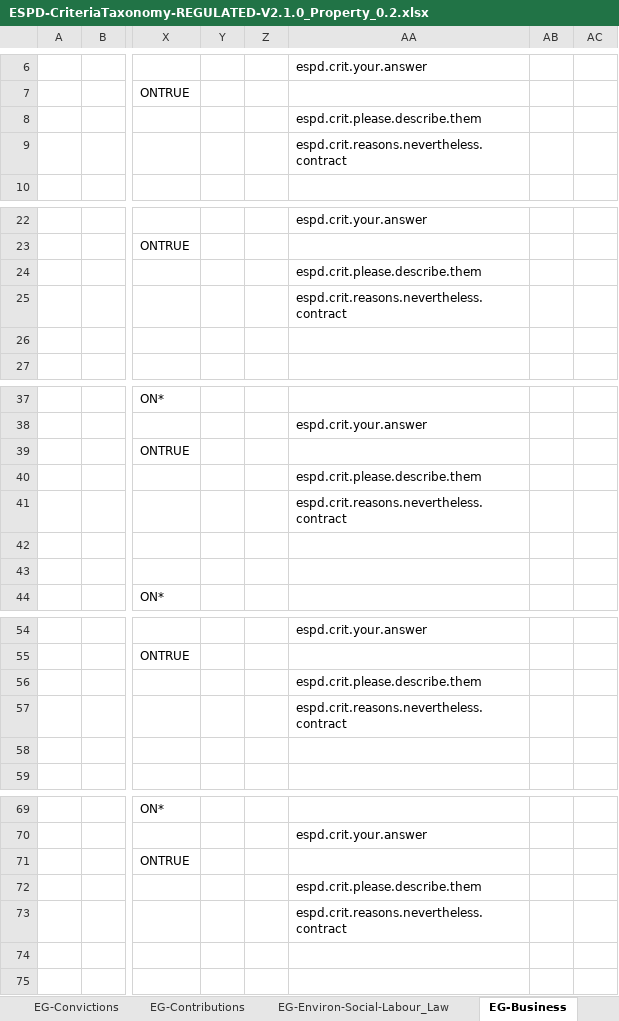
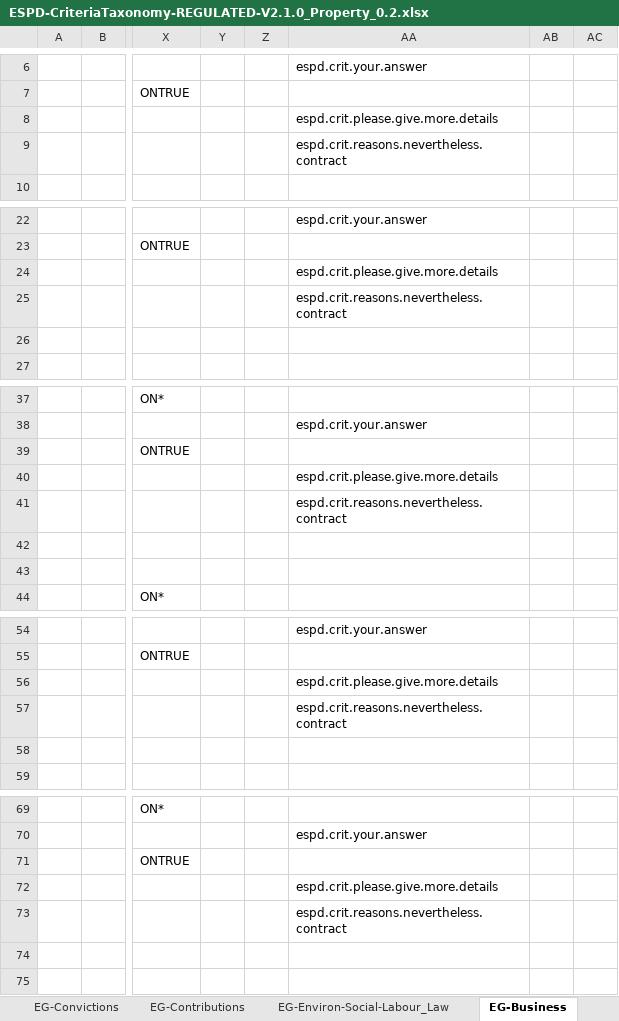
Before and after one commit to UPRC-Interop/espd-vcd-system, an Excel workbook: builder/src/main/resources/templates/v2_regulated/ESPD-CriteriaTaxonomy-REGULATED-V2.1.0_Property_0.2.xlsx, sheet EG-Business, drawn as a sheet; only a part is shown, gaps mark what is left out; values as stored, in another font and other column widths than the file's, no borders; the diff covers the shown part only; the diff names each change by its address in the sheet, - before the commit and + after, or states it on an @@ line.

Commit message:
-Created new espd.crit.please.give.more.details property key (GES-80 JIRA Issue) -Updated REGULAΤΕD 2.1.0 property taxonomy with the newly added property key (GES-81 JIRA Issue)

```diff
--- a/builder/src/main/resources/templates/v2_regulated/ESPD-CriteriaTaxonomy-REGULATED-V2.1.0_Property_0.2.xlsx (sheet EG-Business)
+++ b/builder/src/main/resources/templates/v2_regulated/ESPD-CriteriaTaxonomy-REGULATED-V2.1.0_Property_0.2.xlsx (sheet EG-Business)
-AA8: espd.crit.please.describe.them
+AA8: espd.crit.please.give.more.details
-AA24: espd.crit.please.describe.them
+AA24: espd.crit.please.give.more.details
-AA40: espd.crit.please.describe.them
+AA40: espd.crit.please.give.more.details
-AA56: espd.crit.please.describe.them
+AA56: espd.crit.please.give.more.details
-AA72: espd.crit.please.describe.them
+AA72: espd.crit.please.give.more.details
```
Also changed, not shown: 1 edited cell elsewhere in this sheet, sheet EG-Conflict_of_interest, sheet EG-Misconduct, sheet EG-Early_termination, 2 other files.
